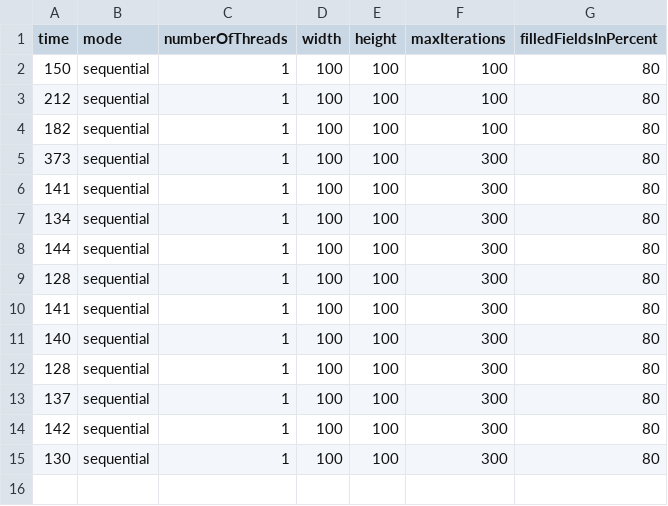
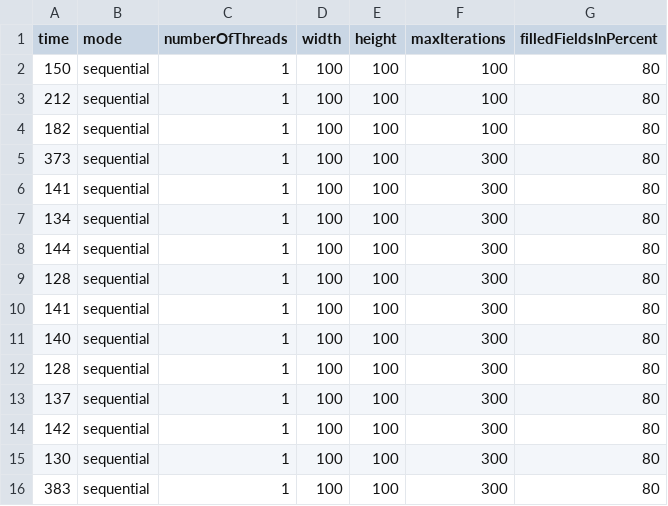
Before and after one commit to Victor-ABC/Parallel_Computation_and_Visualization_of_a_Predator_Prey_Model, a CSV file: metrics/first_try_22_06_23.csv, drawn as a sheet; the diff names each change by its address in the sheet, - before the commit and + after, or states it on an @@ line.

```diff
--- a/metrics/first_try_22_06_23.csv
+++ b/metrics/first_try_22_06_23.csv
+row 16: 383 | sequential | 1 | 100 | 100 | 300 | 80
```
Also changed, not shown: 3 other files.
